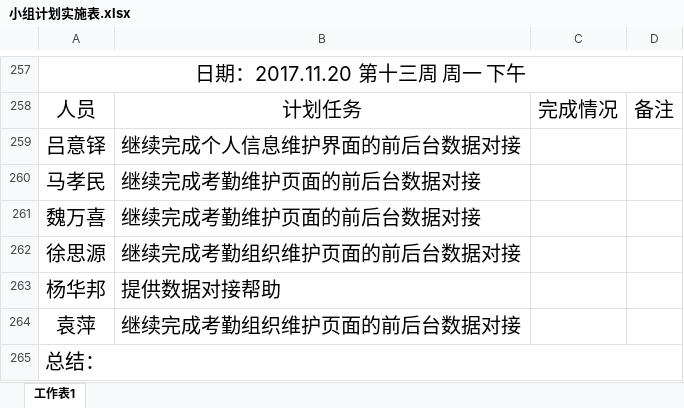
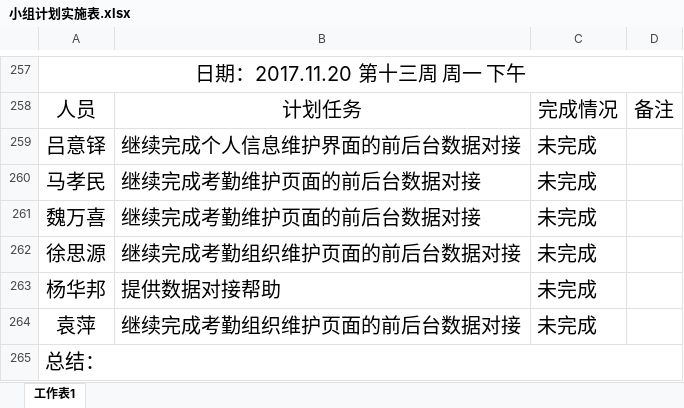
Before and after one commit to gdqysoft/fcsapp, an Excel workbook: 第一组（小马）/小组计划实施表.xlsx, sheet 工作表1, drawn as a sheet; only a part is shown, gaps mark what is left out; values as stored, in another font and other column widths than the file's, no borders; the diff names each change by its address in the sheet, - before the commit and + after, or states it on an @@ line.

Commit message:
update

```diff
--- a/第一组（小马）/小组计划实施表.xlsx (sheet 工作表1)
+++ b/第一组（小马）/小组计划实施表.xlsx (sheet 工作表1)
-C259:C264: (empty)
+C259:C264: 未完成
```
